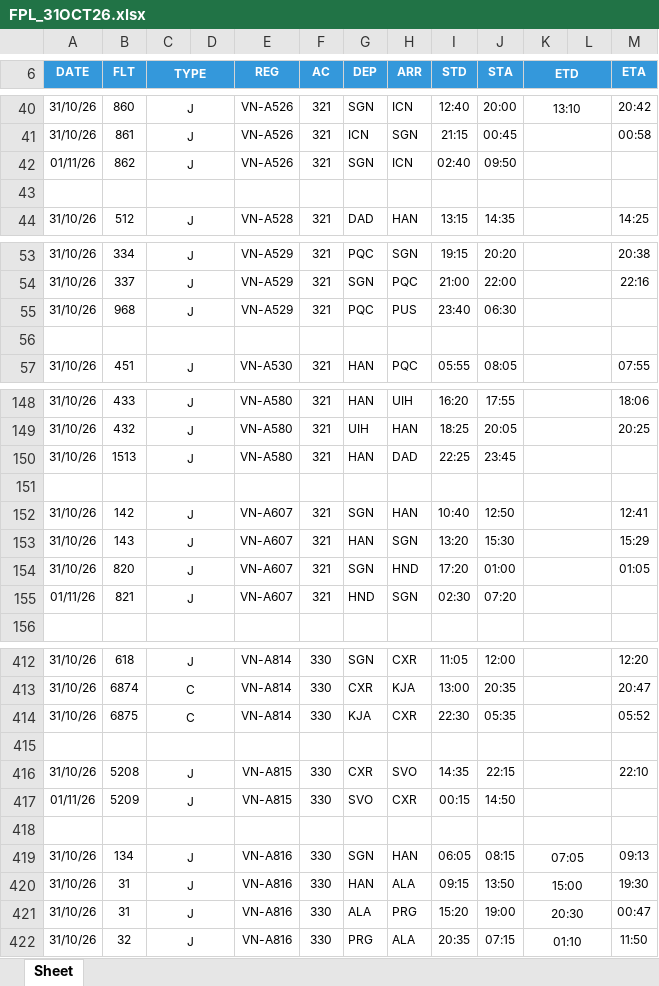
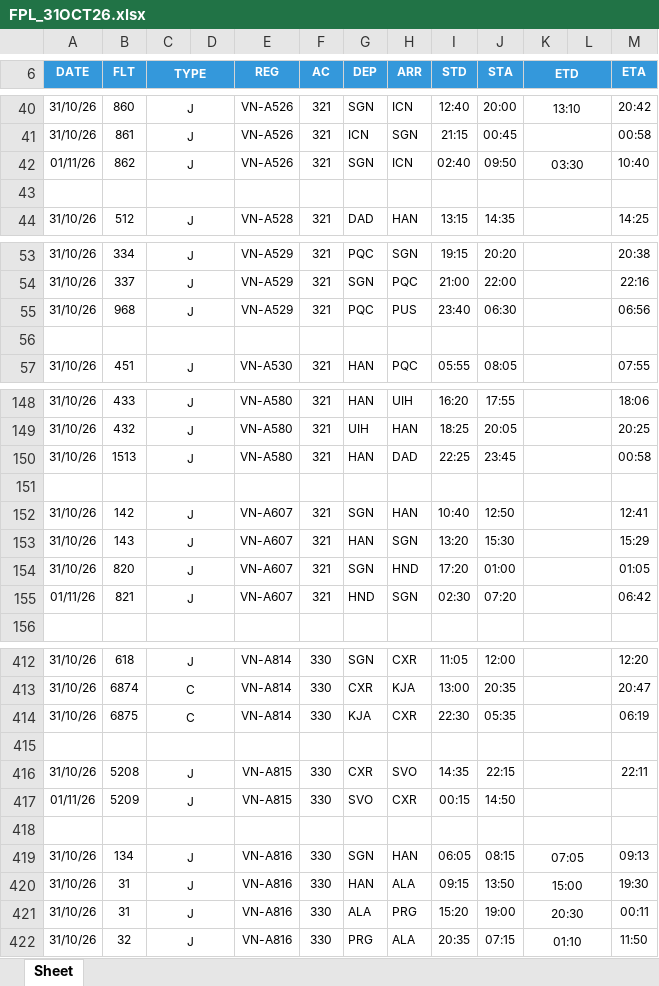
Before and after one commit to tlgsvj/lc, an Excel workbook: Data/FlightPlan/FPL_31OCT26.xlsx, sheet Sheet, drawn as a sheet; only a part is shown, gaps mark what is left out; values as stored, in another font and other column widths than the file's, no borders; charts and pictures not drawn; the diff covers the shown part only; the diff names each change by its address in the sheet, - before the commit and + after, or states it on an @@ line.

Commit message:
Update FPL_31OCT26.xlsx

```diff
--- a/Data/FlightPlan/FPL_31OCT26.xlsx (sheet Sheet)
+++ b/Data/FlightPlan/FPL_31OCT26.xlsx (sheet Sheet)
-K42 (ETD): (empty)
+K42 (ETD): 03:30
-M42 (ETA): (empty)
+M42 (ETA): 10:40
-M55 (ETA): (empty)
+M55 (ETA): 06:56
-M150 (ETA): (empty)
+M150 (ETA): 00:58
-M155 (ETA): (empty)
+M155 (ETA): 06:42
-M414 (ETA): 05:52
+M414 (ETA): 06:19
-M416 (ETA): 22:10
+M416 (ETA): 22:11
-M421 (ETA): 00:47
+M421 (ETA): 00:11
```
Also changed, not shown: 10 edited cells elsewhere in this sheet.
